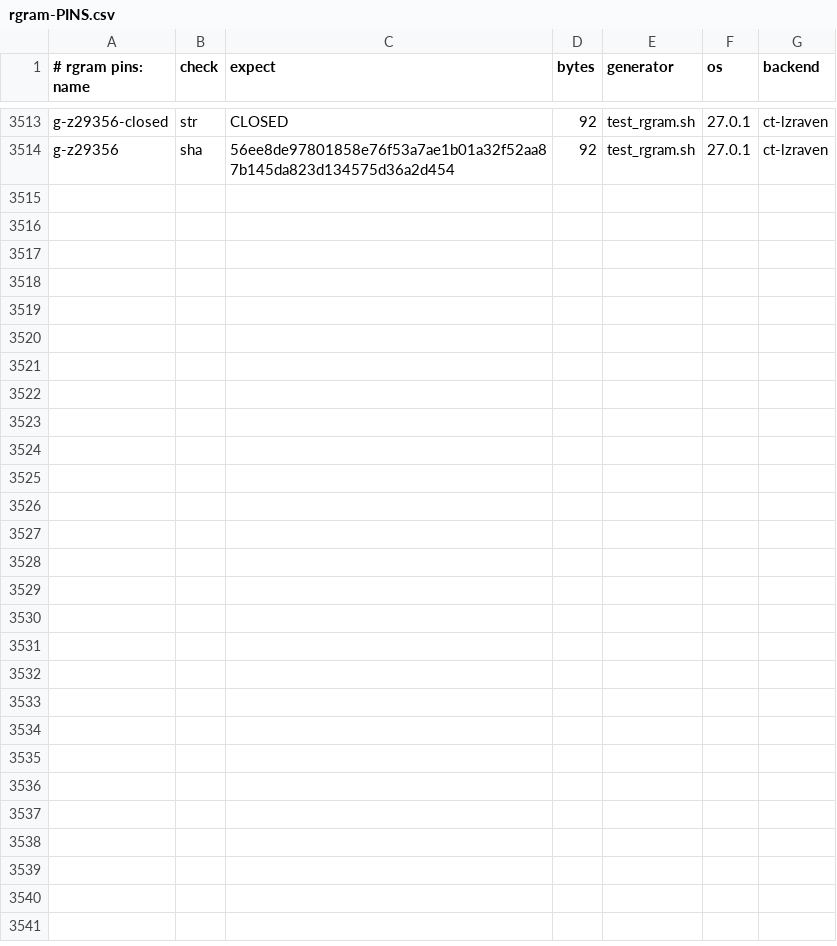
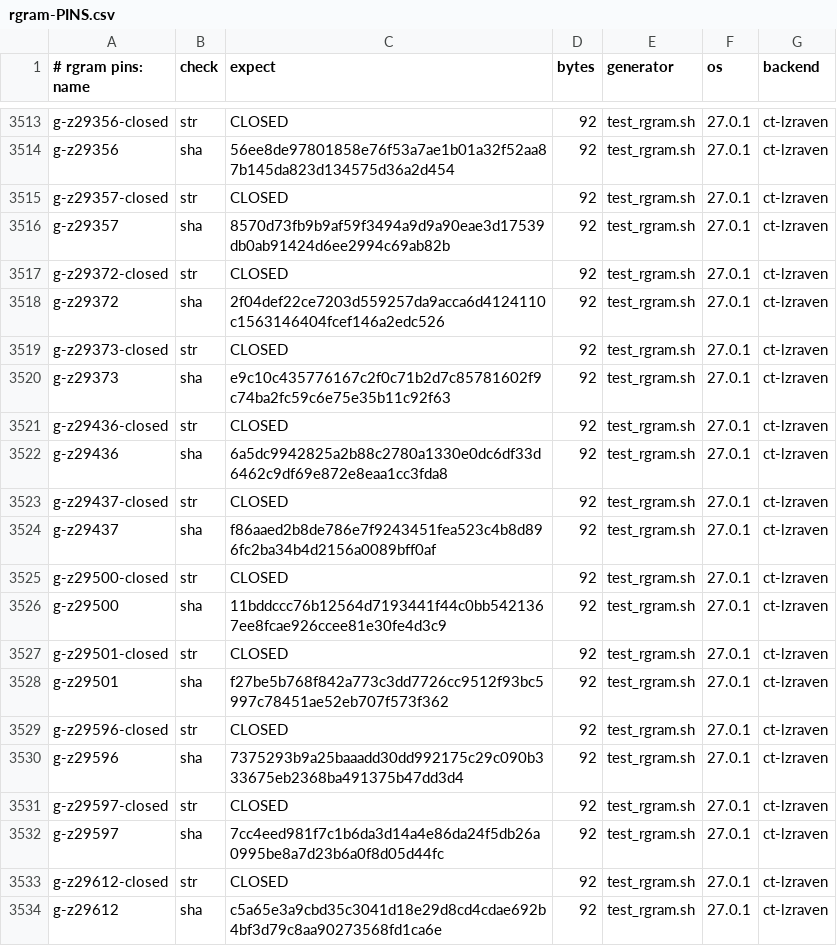
Before and after one commit to mrowlinson/applearchive-cleanroom, a CSV file: vectors/rgram-PINS.csv, drawn as a sheet; only a part is shown, gaps mark what is left out; the diff names each change by its address in the sheet, - before the commit and + after, or states it on an @@ line.

Commit message:
T10R35: CLOSE 29357..29612 (256/256 16x16; m-tab b18,19,68-71; q=P36M exact; +10 pins)

```diff
--- a/vectors/rgram-PINS.csv
+++ b/vectors/rgram-PINS.csv
+row 3515: g-z29357-closed | str | CLOSED | 92 | test_rgram.sh | 27.0.1 | ct-lzraven
+row 3516: g-z29357 | sha | 8570d73fb9b9af59f3494a9d9a90eae3d17539db0ab91424d6ee2994c69ab82b | 92 | test_rgram.sh | 27.0.1 | ct-lzraven
+row 3517: g-z29372-closed | str | CLOSED | 92 | test_rgram.sh | 27.0.1 | ct-lzraven
+row 3518: g-z29372 | sha | 2f04def22ce7203d559257da9acca6d4124110c1563146404fcef146a2edc526 | 92 | test_rgram.sh | 27.0.1 | ct-lzraven
+row 3519: g-z29373-closed | str | CLOSED | 92 | test_rgram.sh | 27.0.1 | ct-lzraven
+row 3520: g-z29373 | sha | e9c10c435776167c2f0c71b2d7c85781602f9c74ba2fc59c6e75e35b11c92f63 | 92 | test_rgram.sh | 27.0.1 | ct-lzraven
+row 3521: g-z29436-closed | str | CLOSED | 92 | test_rgram.sh | 27.0.1 | ct-lzraven
+row 3522: g-z29436 | sha | 6a5dc9942825a2b88c2780a1330e0dc6df33d6462c9df69e872e8eaa1cc3fda8 | 92 | test_rgram.sh | 27.0.1 | ct-lzraven
+row 3523: g-z29437-closed | str | CLOSED | 92 | test_rgram.sh | 27.0.1 | ct-lzraven
+row 3524: g-z29437 | sha | f86aaed2b8de786e7f9243451fea523c4b8d896fc2ba34b4d2156a0089bff0af | 92 | test_rgram.sh | 27.0.1 | ct-lzraven
+row 3525: g-z29500-closed | str | CLOSED | 92 | test_rgram.sh | 27.0.1 | ct-lzraven
+row 3526: g-z29500 | sha | 11bddccc76b12564d7193441f44c0bb5421367ee8fcae926ccee81e30fe4d3c9 | 92 | test_rgram.sh | 27.0.1 | ct-lzraven
+row 3527: g-z29501-closed | str | CLOSED | 92 | test_rgram.sh | 27.0.1 | ct-lzraven
+row 3528: g-z29501 | sha | f27be5b768f842a773c3dd7726cc9512f93bc5997c78451ae52eb707f573f362 | 92 | test_rgram.sh | 27.0.1 | ct-lzraven
+row 3529: g-z29596-closed | str | CLOSED | 92 | test_rgram.sh | 27.0.1 | ct-lzraven
+row 3530: g-z29596 | sha | 7375293b9a25baaadd30dd992175c29c090b333675eb2368ba491375b47dd3d4 | 92 | test_rgram.sh | 27.0.1 | ct-lzraven
+row 3531: g-z29597-closed | str | CLOSED | 92 | test_rgram.sh | 27.0.1 | ct-lzraven
+row 3532: g-z29597 | sha | 7cc4eed981f7c1b6da3d14a4e86da24f5db26a0995be8a7d23b6a0f8d05d44fc | 92 | test_rgram.sh | 27.0.1 | ct-lzraven
+row 3533: g-z29612-closed | str | CLOSED | 92 | test_rgram.sh | 27.0.1 | ct-lzraven
+row 3534: g-z29612 | sha | c5a65e3a9cbd35c3041d18e29d8cd4cdae692b4bf3d79c8aa90273568fd1ca6e | 92 | test_rgram.sh | 27.0.1 | ct-lzraven
```
Also changed, not shown: 2 other files.
